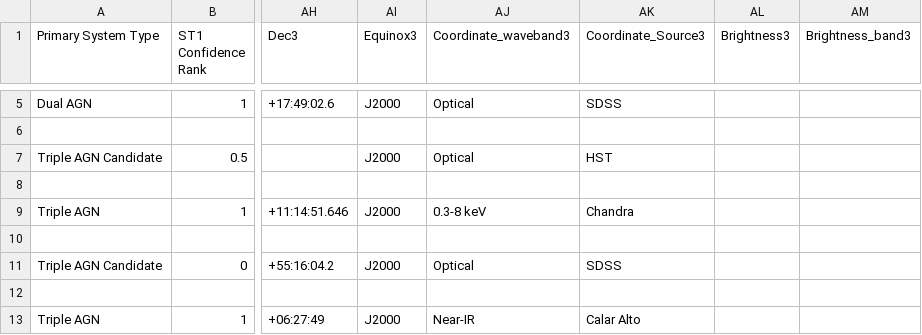
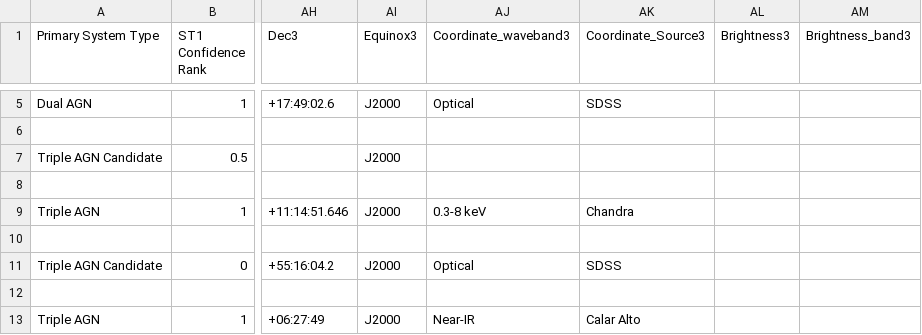
Before and after one commit to thatastroguy/thebigmac, a CSV file: MAC_individualtriples_singleline.csv, drawn as a sheet; only a part is shown, gaps mark what is left out; the diff names each change by its address in the sheet, - before the commit and + after, or states it on an @@ line.

Commit message:
Minor modifications in the literature triples table. In particular, I have added (manually calculated) separations for the Schawinski target and included the positions of the AGNs in the Djorgovski+2007 target (pulled from Farina+2013). In the N-tuple notebook, I have now added in a try/except statement that calcuates angular and physical separations where possible. Addition columns include primary, secondary, and tertiary system types and associated confidence flags for the lit triples and for the remainder of the tables. Polishing is still needed in the actual tables (that are loaded in) as well as in the notebook, but we;re on our way here.

```diff
--- a/MAC_individualtriples_singleline.csv
+++ b/MAC_individualtriples_singleline.csv
-AJ7 (Coordinate_waveband3): Optical
+AJ7 (Coordinate_waveband3): (empty)
-AK7 (Coordinate_Source3): HST
+AK7 (Coordinate_Source3): (empty)
```
Also changed, not shown: 1 other file.
